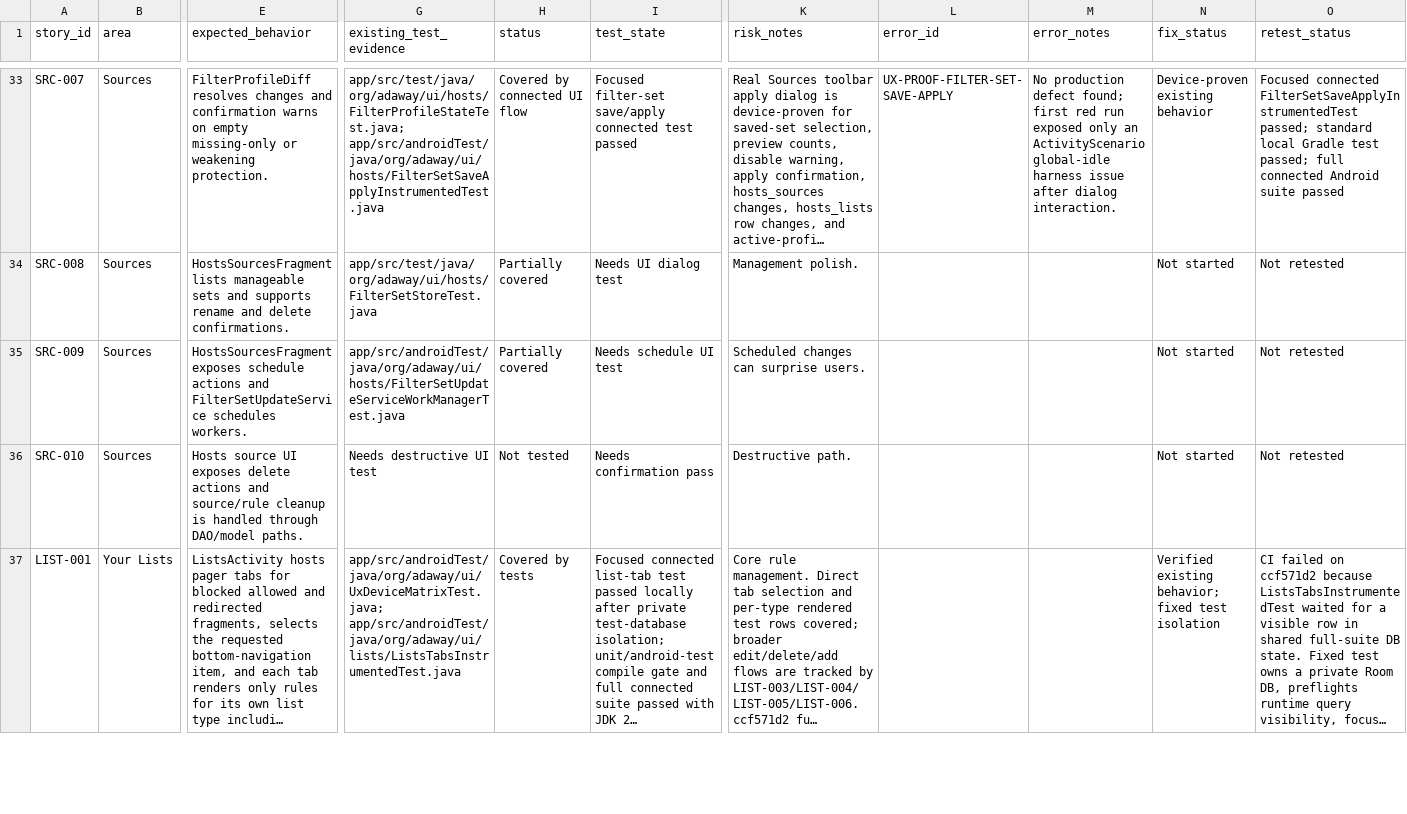
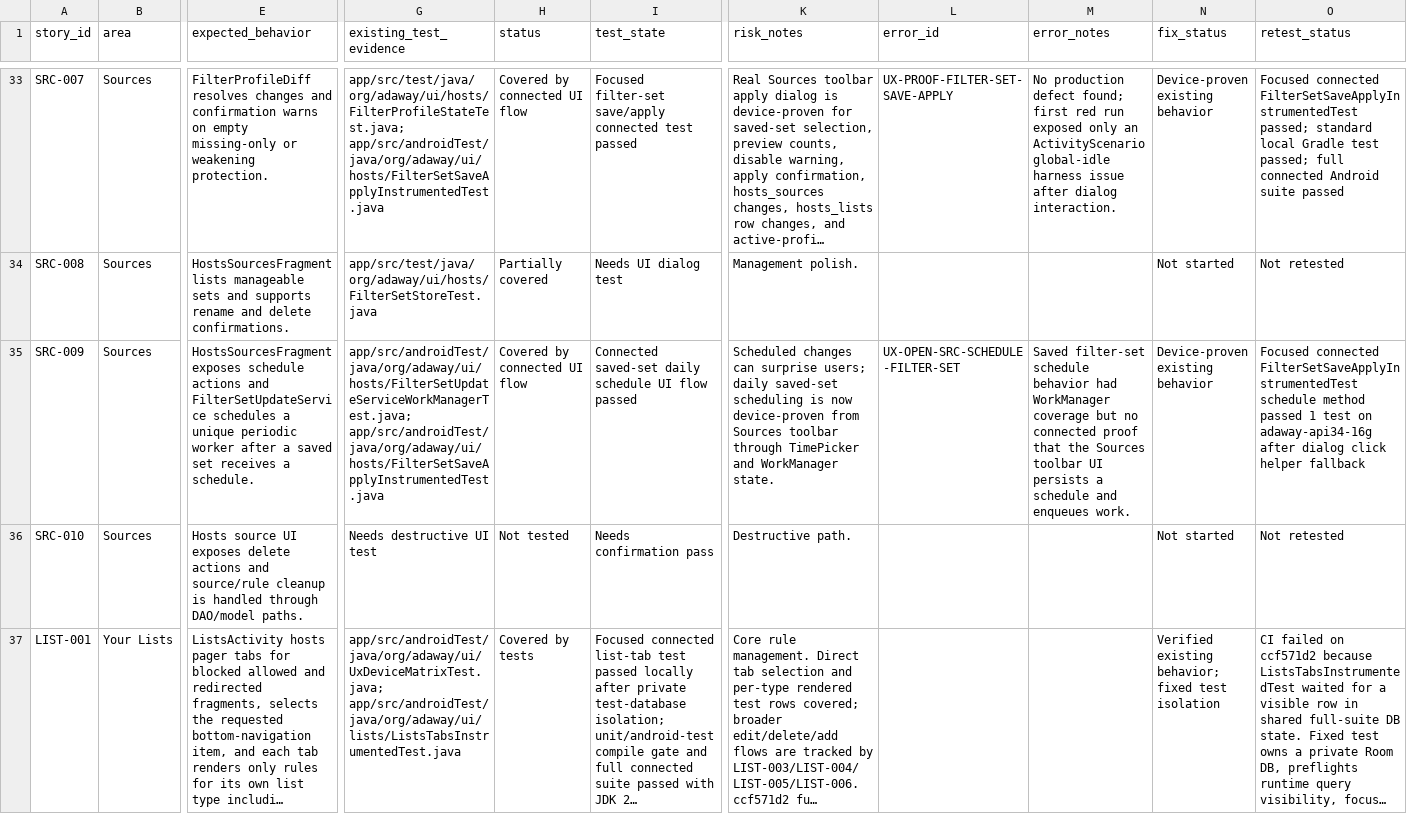
Before and after one commit to stevesolun/AdAway, a TSV file: tasks/user-story-status.tsv, drawn as a sheet; only a part is shown, gaps mark what is left out; long unchanged cells end in …; the diff names each change by its address in the sheet, - before the commit and + after, or states it on an @@ line.

Commit message:
test: cover filter set scheduling ui

```diff
--- a/tasks/user-story-status.tsv
+++ b/tasks/user-story-status.tsv
-E35 (expected_behavior): …FilterSetUpdateService schedules workers.
+E35 (expected_behavior): …FilterSetUpdateService schedules a unique periodic worker after a saved set receives a schedule.
-G35 (existing_test_evidence): app/src/androidTest/java/org/adaway/ui/hosts/FilterSetUpdateServiceWorkManagerTest.java
+G35 (existing_test_evidence): app/src/androidTest/java/org/adaway/ui/hosts/FilterSetUpdateServiceWorkManagerTest.java; app/src/androidTest/java/org/adaway/ui/hosts/FilterSetSaveApplyInstrumentedTest.java
-H35 (status): Partially covered
+H35 (status): Covered by connected UI flow
-I35 (test_state): Needs schedule UI test
+I35 (test_state): Connected saved-set daily schedule UI flow passed
-K35 (risk_notes): …can surprise users.
+K35 (risk_notes): …can surprise users; daily saved-set scheduling is now device-proven from Sources toolbar through TimePicker and WorkManager state.
-L35 (error_id): (empty)
+L35 (error_id): UX-OPEN-SRC-SCHEDULE-FILTER-SET
-M35 (error_notes): (empty)
+M35 (error_notes): Saved filter-set schedule behavior had WorkManager coverage but no connected proof that the Sources toolbar UI persists a schedule and enqueues work.
-N35 (fix_status): Not started
+N35 (fix_status): Device-proven existing behavior
-O35 (retest_status): Not retested
+O35 (retest_status): Focused connected FilterSetSaveApplyInstrumentedTest schedule method passed 1 test on adaway-api34-16g after dialog click helper fallback
```
Also changed, not shown: 2 other files.
